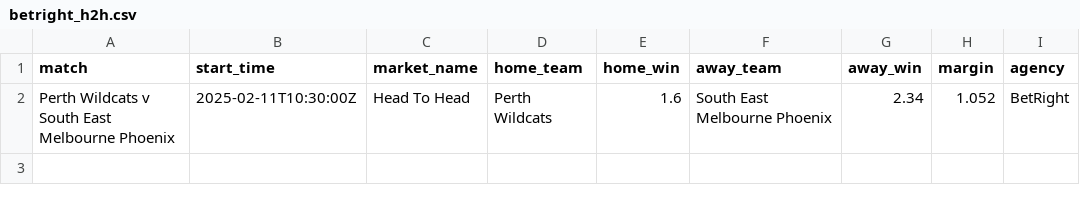
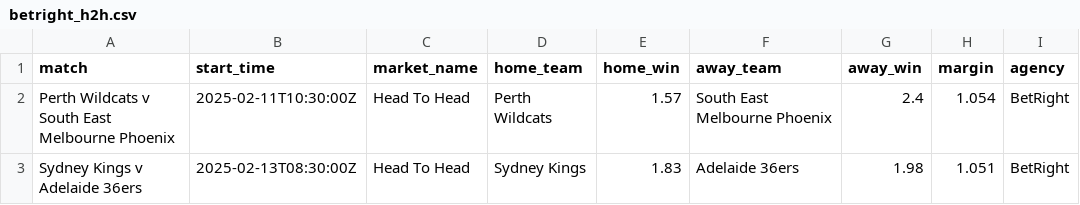
Before and after one commit to jamesbrown1417/NBL, a CSV file: Data/scraped_odds/betright_h2h.csv, drawn as a sheet.

```diff
--- a/Data/scraped_odds/betright_h2h.csv
+++ b/Data/scraped_odds/betright_h2h.csv
@@ -1,2 +1,3 @@
 match,start_time,market_name,home_team,home_win,away_team,away_win,margin,agency
-Perth Wildcats v South East Melbourne Phoenix,2025-02-11T10:30:00Z,Head To Head,Perth Wildcats,1.6,South East Melbourne Phoenix,2.34,1.052,BetRight
+Perth Wildcats v South East Melbourne Phoenix,2025-02-11T10:30:00Z,Head To Head,Perth Wildcats,1.57,South East Melbourne Phoenix,2.4,1.054,BetRight
+Sydney Kings v Adelaide 36ers,2025-02-13T08:30:00Z,Head To Head,Sydney Kings,1.83,Adelaide 36ers,1.98,1.051,BetRight
```
Also changed, not shown: Data/scraped_odds/bluebet_h2h.csv, Data/scraped_odds/tab_h2h.csv, 14 other files.
